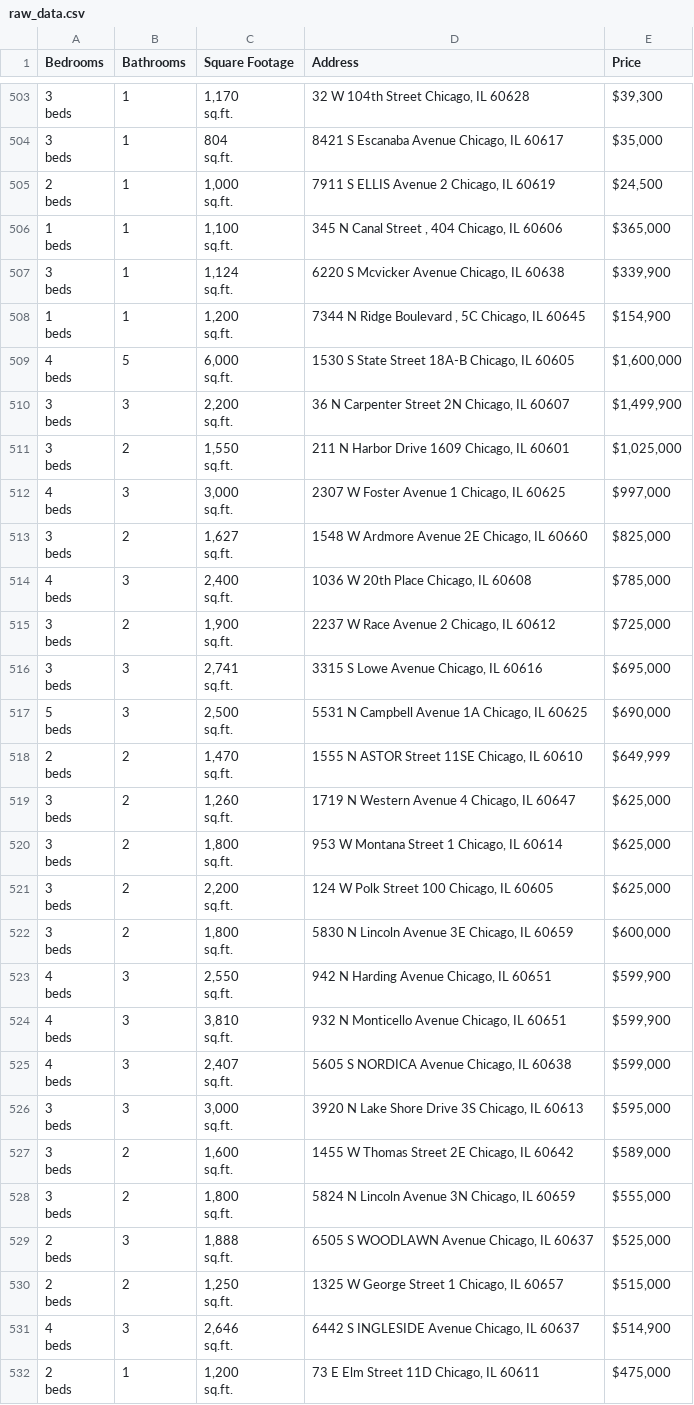
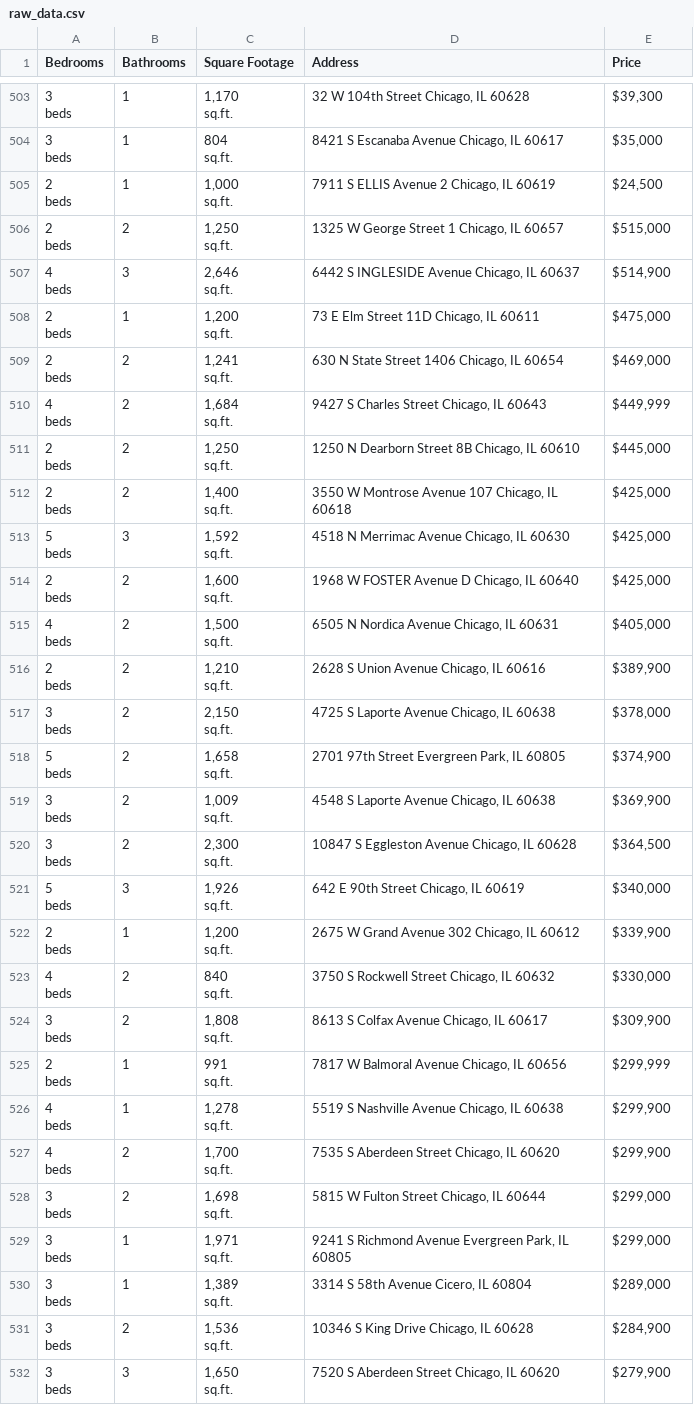
Before and after one commit to bilooo-web/webscraping_project_real_estate, a CSV file: raw_data.csv, drawn as a sheet; only a part is shown, gaps mark what is left out; the shorter side is filled out with more unchanged rows; removed rows and columns are numbered as before the commit, all else as after; ↵ is a line break in a cell; the diff covers the shown part only; the diff names each change by its address in the sheet, - before the commit and + after, or states it on an @@ line.

```diff
--- a/raw_data.csv
+++ b/raw_data.csv
-row 506: 1 ↵ beds | 1 | 1,100 ↵ sq.ft. | 345 N Canal Street , 404 Chicago, IL 60606 | $365,000
-row 507: 3 ↵ beds | 1 | 1,124 ↵ sq.ft. | 6220 S Mcvicker Avenue Chicago, IL 60638 | $339,900
-row 508: 1 ↵ beds | 1 | 1,200 ↵ sq.ft. | 7344 N Ridge Boulevard , 5C Chicago, IL 60645 | $154,900
-row 509: 4 ↵ beds | 5 | 6,000 ↵ sq.ft. | 1530 S State Street 18A-B Chicago, IL 60605 | $1,600,000
-row 510: 3 ↵ beds | 3 | 2,200 ↵ sq.ft. | 36 N Carpenter Street 2N Chicago, IL 60607 | $1,499,900
-row 511: 3 ↵ beds | 2 | 1,550 ↵ sq.ft. | 211 N Harbor Drive 1609 Chicago, IL 60601 | $1,025,000
-row 512: 4 ↵ beds | 3 | 3,000 ↵ sq.ft. | 2307 W Foster Avenue 1 Chicago, IL 60625 | $997,000
-row 513: 3 ↵ beds | 2 | 1,627 ↵ sq.ft. | 1548 W Ardmore Avenue 2E Chicago, IL 60660 | $825,000
-row 514: 4 ↵ beds | 3 | 2,400 ↵ sq.ft. | 1036 W 20th Place Chicago, IL 60608 | $785,000
-row 515: 3 ↵ beds | 2 | 1,900 ↵ sq.ft. | 2237 W Race Avenue 2 Chicago, IL 60612 | $725,000
-row 516: 3 ↵ beds | 3 | 2,741 ↵ sq.ft. | 3315 S Lowe Avenue Chicago, IL 60616 | $695,000
-row 517: 5 ↵ beds | 3 | 2,500 ↵ sq.ft. | 5531 N Campbell Avenue 1A Chicago, IL 60625 | $690,000
-row 518: 2 ↵ beds | 2 | 1,470 ↵ sq.ft. | 1555 N ASTOR Street 11SE Chicago, IL 60610 | $649,999
-row 519: 3 ↵ beds | 2 | 1,260 ↵ sq.ft. | 1719 N Western Avenue 4 Chicago, IL 60647 | $625,000
-row 520: 3 ↵ beds | 2 | 1,800 ↵ sq.ft. | 953 W Montana Street 1 Chicago, IL 60614 | $625,000
-row 521: 3 ↵ beds | 2 | 2,200 ↵ sq.ft. | 124 W Polk Street 100 Chicago, IL 60605 | $625,000
-row 522: 3 ↵ beds | 2 | 1,800 ↵ sq.ft. | 5830 N Lincoln Avenue 3E Chicago, IL 60659 | $600,000
-row 523: 4 ↵ beds | 3 | 2,550 ↵ sq.ft. | 942 N Harding Avenue Chicago, IL 60651 | $599,900
-row 524: 4 ↵ beds | 3 | 3,810 ↵ sq.ft. | 932 N Monticello Avenue Chicago, IL 60651 | $599,900
-row 525: 4 ↵ beds | 3 | 2,407 ↵ sq.ft. | 5605 S NORDICA Avenue Chicago, IL 60638 | $599,000
-row 526: 3 ↵ beds | 3 | 3,000 ↵ sq.ft. | 3920 N Lake Shore Drive 3S Chicago, IL 60613 | $595,000
-row 527: 3 ↵ beds | 2 | 1,600 ↵ sq.ft. | 1455 W Thomas Street 2E Chicago, IL 60642 | $589,000
-row 528: 3 ↵ beds | 2 | 1,800 ↵ sq.ft. | 5824 N Lincoln Avenue 3N Chicago, IL 60659 | $555,000
-row 529: 2 ↵ beds | 3 | 1,888 ↵ sq.ft. | 6505 S WOODLAWN Avenue Chicago, IL 60637 | $525,000
```
Also changed, not shown: 1 moved row elsewhere in this file, cleaned_data.csv.
